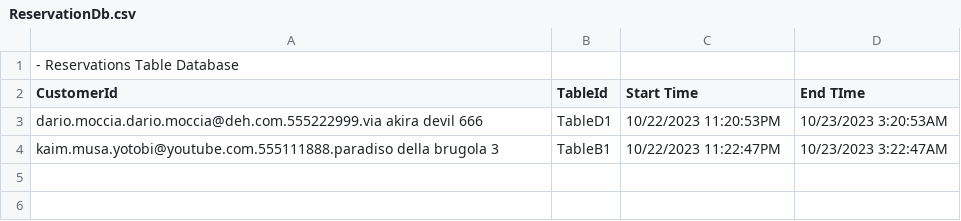
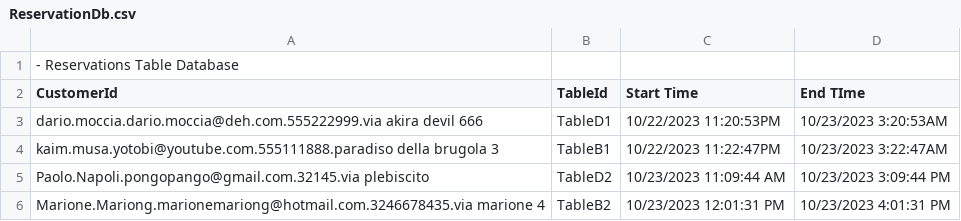
Before and after one commit to LudwigEffort/ResturantManagementProject, a CSV file: FileManager/Database/ReservationDb.csv, drawn as a sheet; the diff names each change by its address in the sheet, - before the commit and + after, or states it on an @@ line.

```diff
--- a/FileManager/Database/ReservationDb.csv
+++ b/FileManager/Database/ReservationDb.csv
+row 5: Paolo.Napoli.pongopango@gmail.com.32145.via plebiscito | TableD2 | 10/23/2023 11:09:44 AM | 10/23/2023 3:09:44 PM
+row 6: Marione.Mariong.marionemariong@hotmail.com.3246678435.via marione 4 | TableB2 | 10/23/2023 12:01:31 PM | 10/23/2023 4:01:31 PM
```
Also changed, not shown: FileManager/Database/CheckDb.csv, FileManager/Database/TablesDb.csv, 9 other files.
